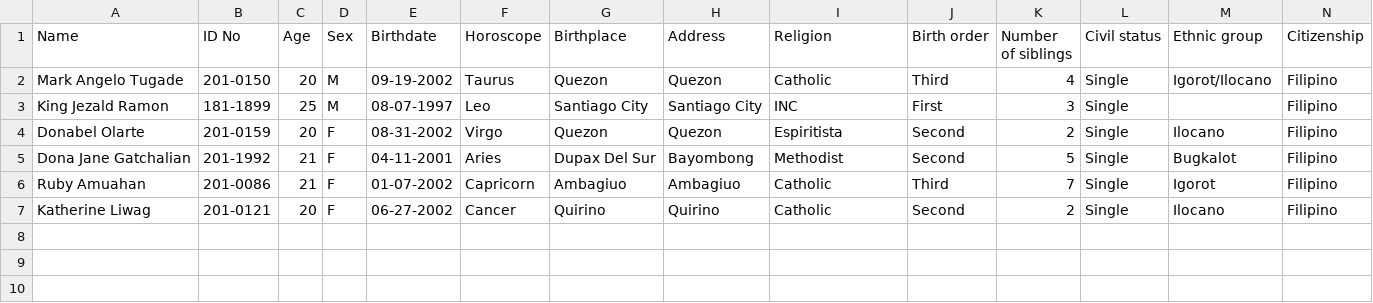
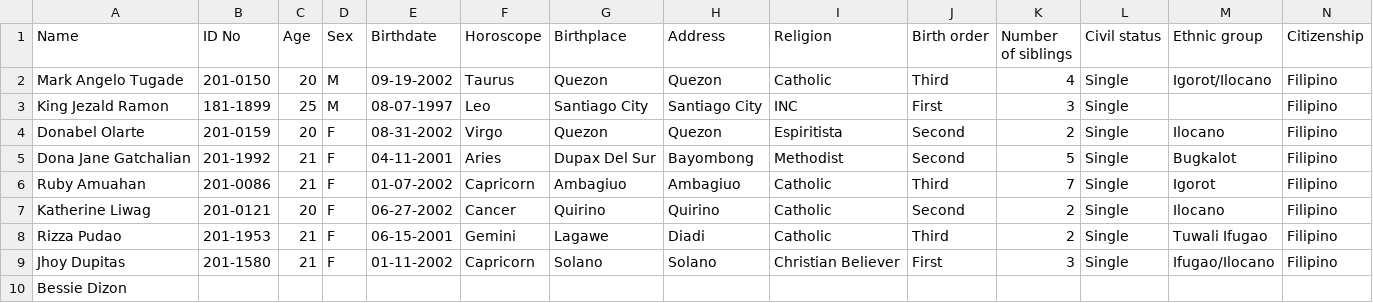
Before and after one commit to Kathyy27/Descriptive-Statistics, a CSV file: data.csv, drawn as a sheet; only a part is shown; rows hold the shown columns only; the diff names each change by its address in the sheet, - before the commit and + after, or states it on an @@ line.

Commit message:
Update data.csv

```diff
--- a/data.csv
+++ b/data.csv
+row 8: Rizza Pudao | 201-1953 | 21 | F | 06-15-2001 | Gemini | Lagawe | Diadi | Catholic | Third | 2 | Single | Tuwali Ifugao | Filipino
+row 9: Jhoy Dupitas | 201-1580 | 21 | F | 01-11-2002 | Capricorn | Solano | Solano | Christian Believer | First | 3 | Single | Ifugao/Ilocano | Filipino
+row 10: Bessie Dizon
```
